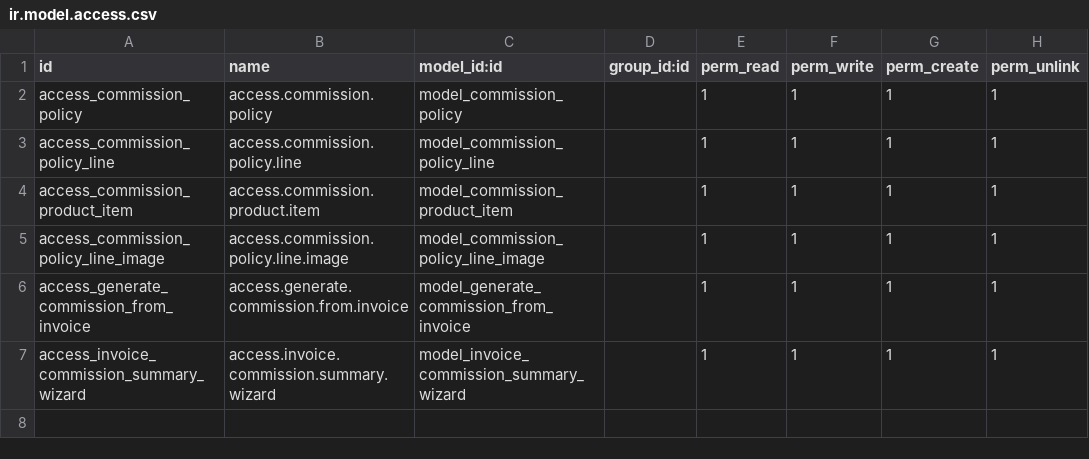
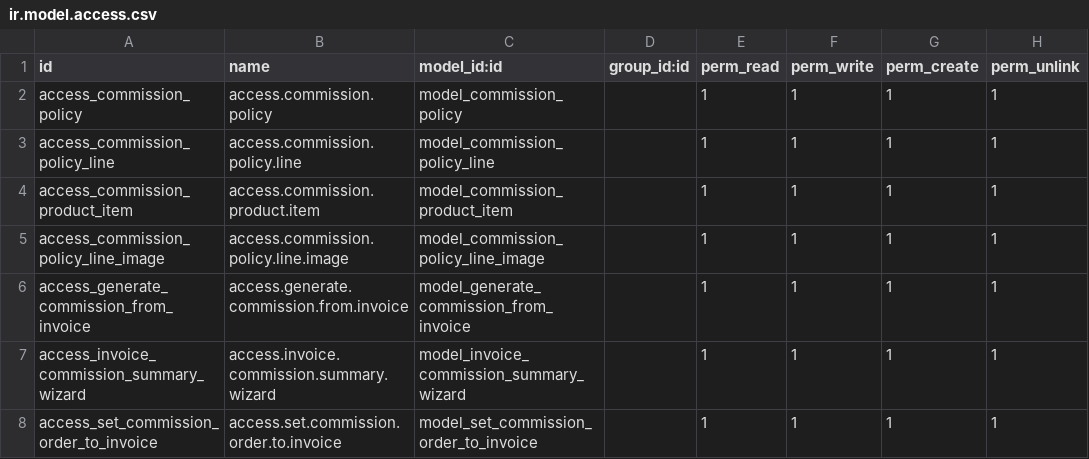
Before and after one commit to binaural-dev/odoo-venezuela, a CSV file: integra/binaural_commissions/security/ir.model.access.csv, drawn as a sheet; the diff names each change by its address in the sheet, - before the commit and + after, or states it on an @@ line.

Commit message:
FEAT #16926 #16927: binaural_commissions
Se creo accion para asignar las imagenes de comisiones a las ordenes de
ventas, y estas sean trasladadas a la facturas y sean calculadas las
comisiones en caso de ser necesario.

Tarea:

https://binaural.odoo.com/web#id=16926&cids=2&menu_id=255&action=341&model=project.task&view_type=form
https://binaural.odoo.com/web#id=16927&cids=2&menu_id=255&action=341&model=project.task&view_type=form

```diff
--- a/integra/binaural_commissions/security/ir.model.access.csv
+++ b/integra/binaural_commissions/security/ir.model.access.csv
+row 8: access_set_commission_order_to_invoice | access.set.commission.order.to.invoice | model_set_commission_order_to_invoice |  | 1 | 1 | 1 | 1
```
Also changed, not shown: 9 other files.
